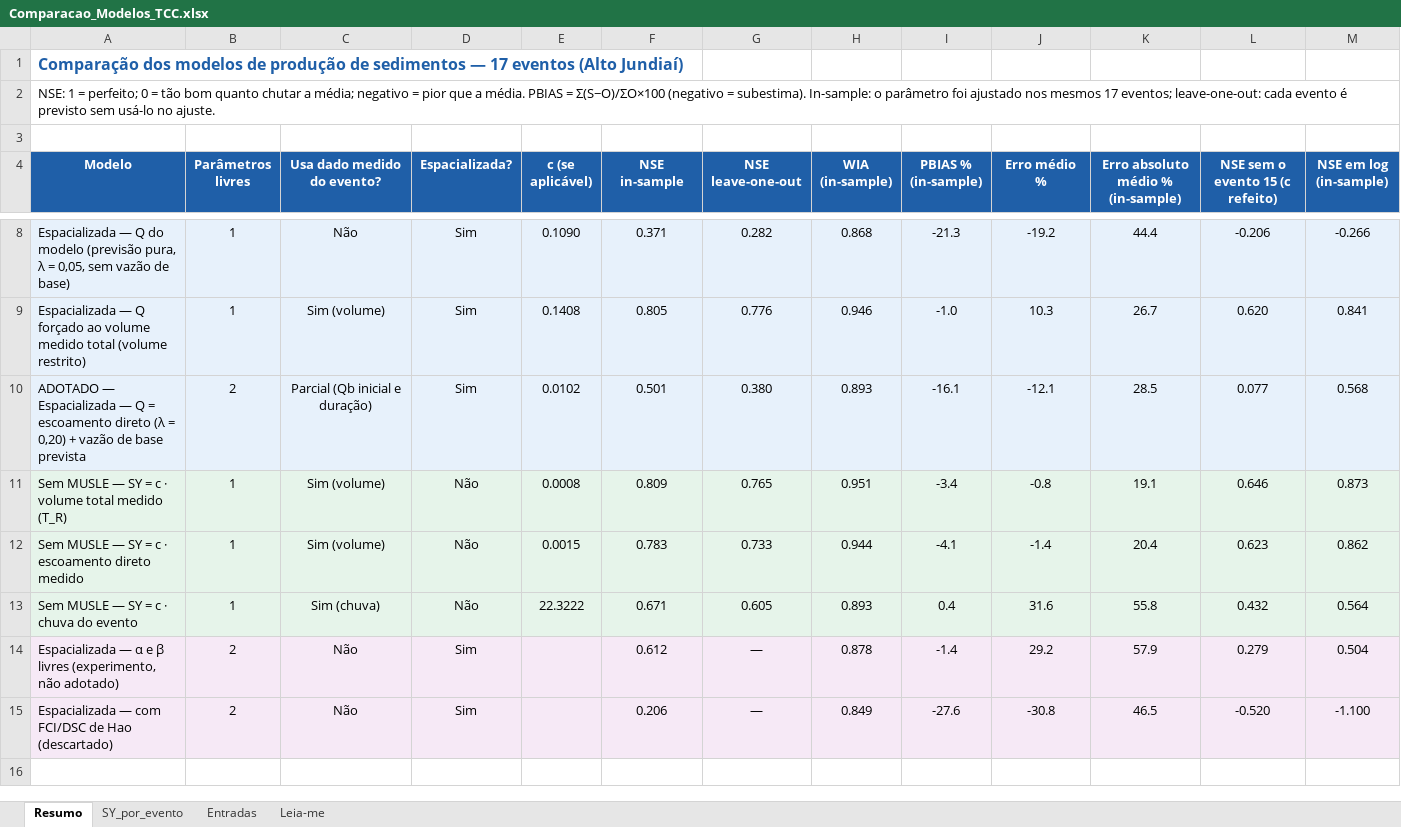
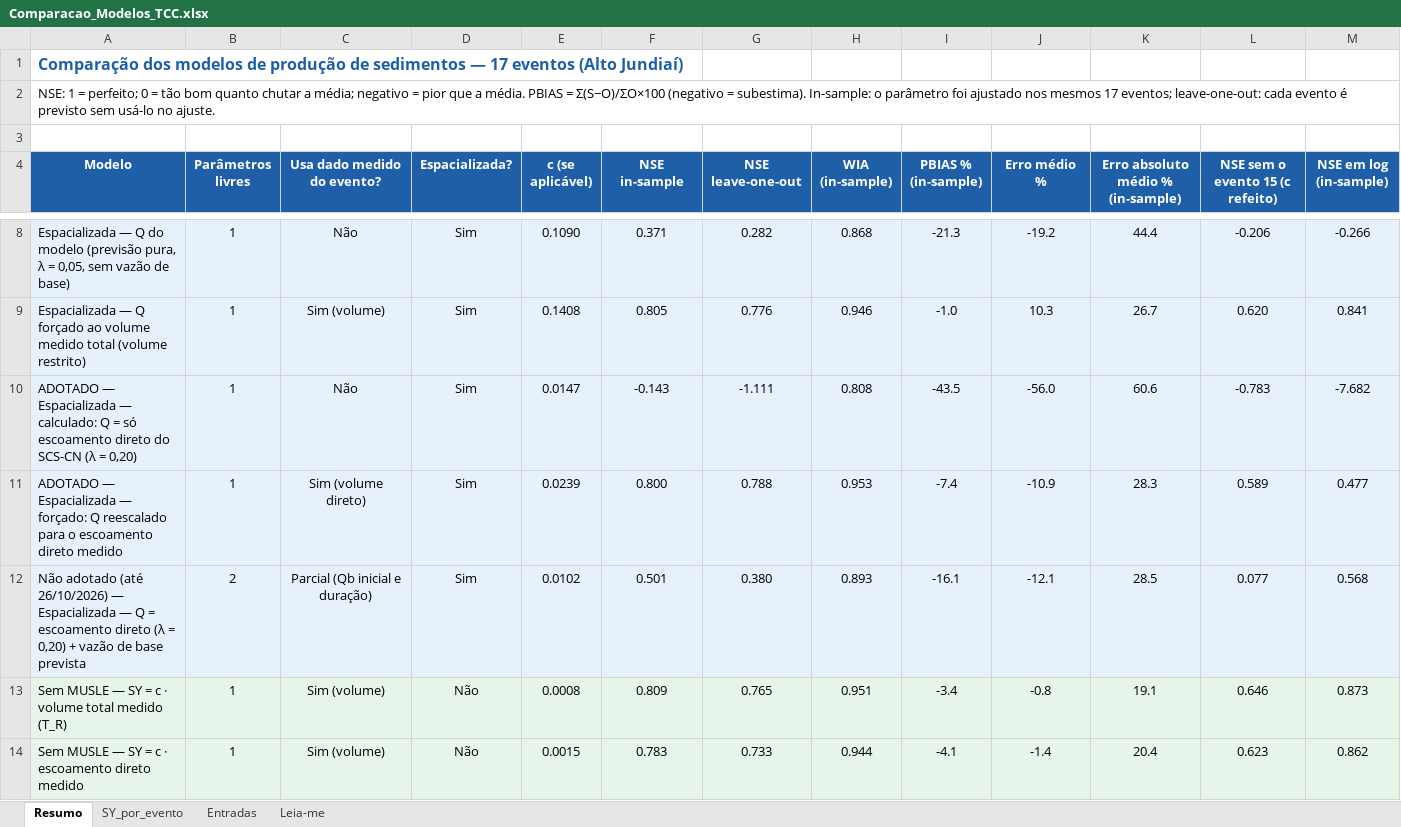
Before and after one commit to mateusvivarelli/TCC, an Excel workbook: Comparacao_Modelos_TCC.xlsx, sheet Resumo, drawn as a sheet; only a part is shown, gaps mark what is left out; the shorter side is filled out with more unchanged rows; values as stored, in another font and other column widths than the file's, no borders; addresses are those after the commit; rows hold the shown columns only; the diff names each change by its address in the sheet, - before the commit and + after, or states it on an @@ line.

```diff
--- a/Comparacao_Modelos_TCC.xlsx (sheet Resumo)
+++ b/Comparacao_Modelos_TCC.xlsx (sheet Resumo)
+row 10: ADOTADO — Espacializada — calculado: Q = só escoamento direto do SCS-CN (λ = 0,20) | 1 | Não | Sim | 0.0147 | -0.143 | -1.111 | 0.808 | -43.5 | -56.0 | 60.6 | -0.783 | -7.682
+row 11: ADOTADO — Espacializada — forçado: Q reescalado para o escoamento direto medido | 1 | Sim (volume direto) | Sim | 0.0239 | 0.800 | 0.788 | 0.953 | -7.4 | -10.9 | 28.3 | 0.589 | 0.477
-A12 (Modelo): ADOTADO — Espacializada…
+A12 (Modelo): Não adotado (até 26/10/2026) — Espacializada…
```
Also changed, not shown: sheet SY_por_evento, sheet Leia-me, 27 other files.
